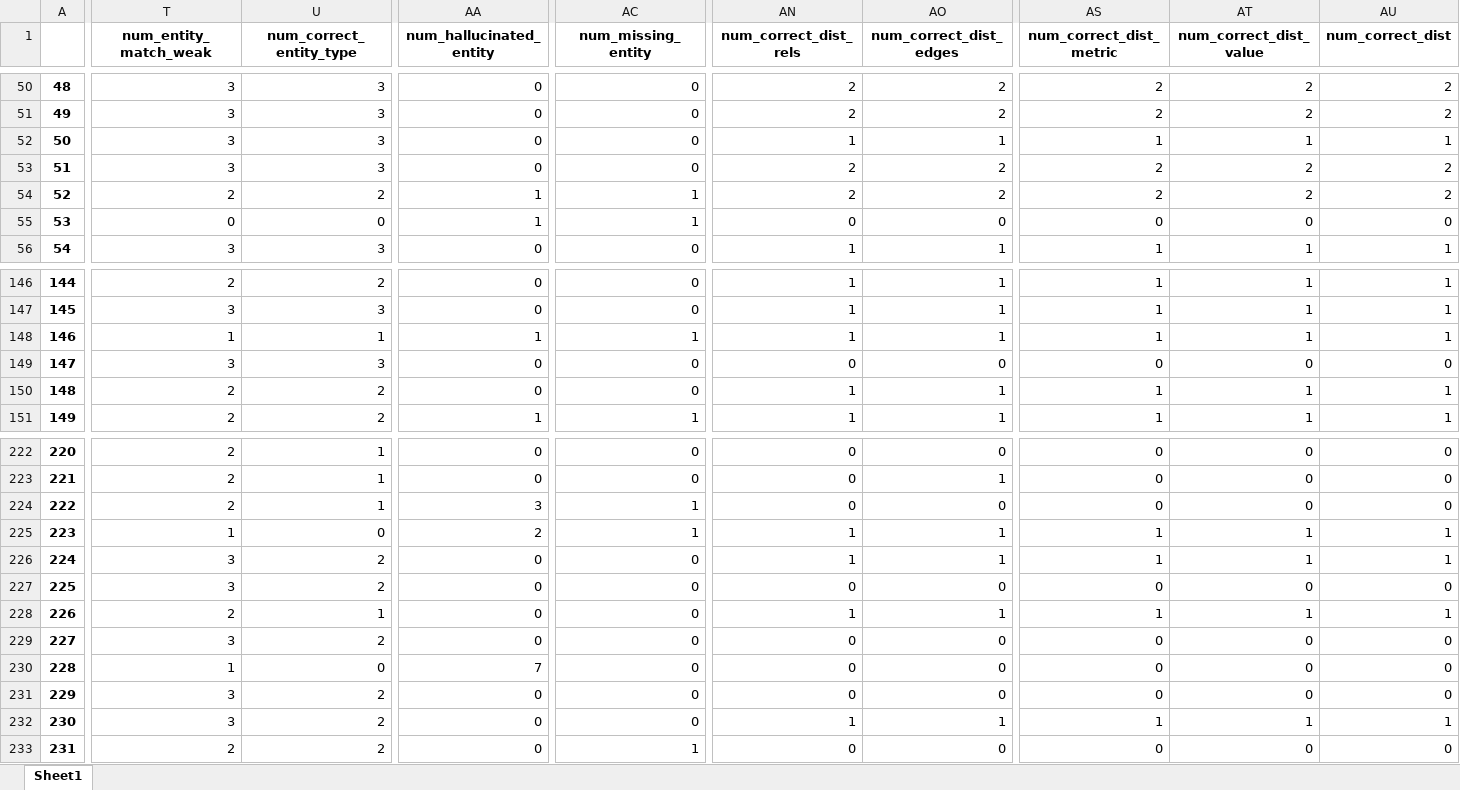
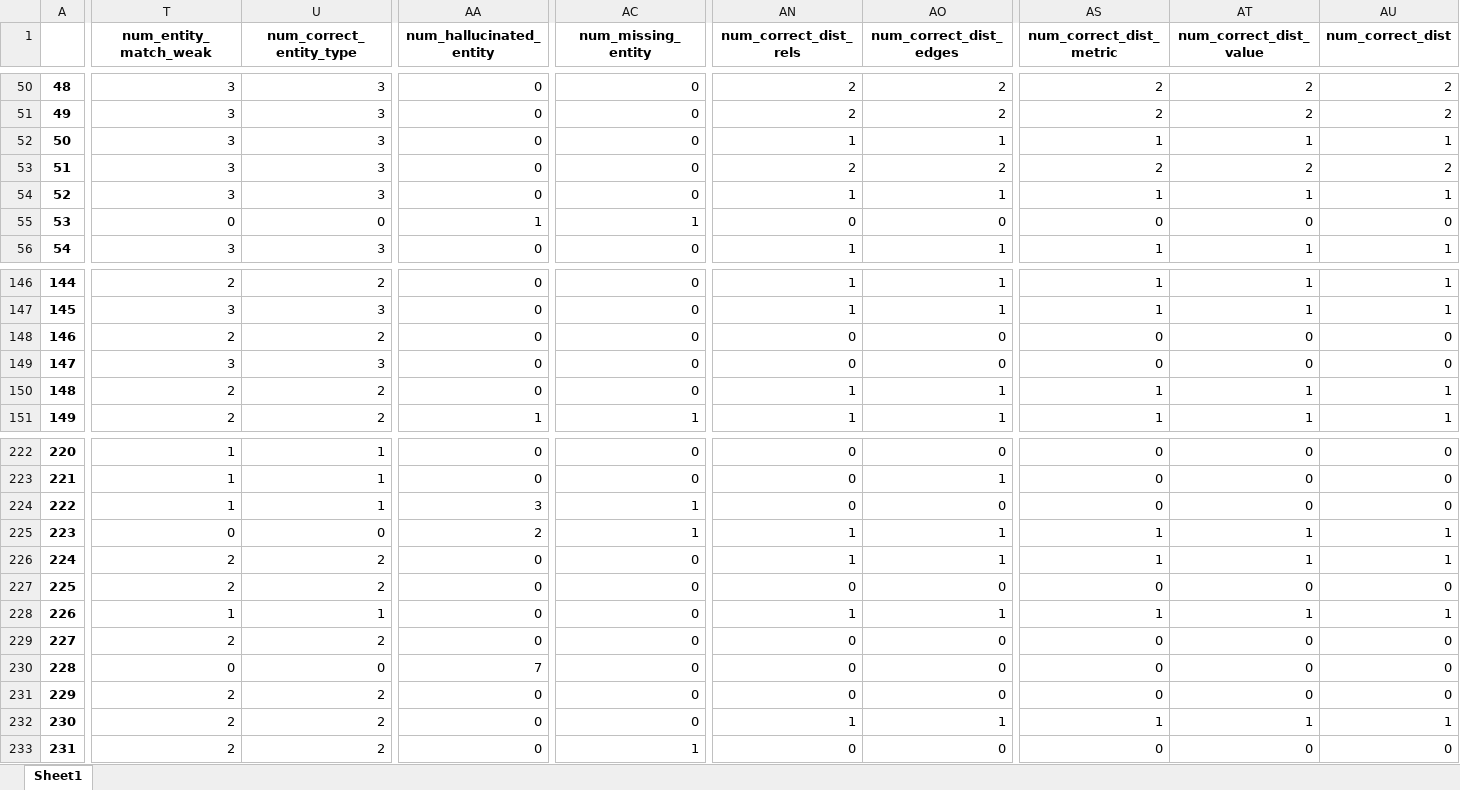
Before and after one commit to dw-innovation/kid2-spot-datageneration, an Excel workbook: benchmarking/results/spot_llama-3-8b_ep10_training_ds_v16_3-17_1-2_lora_eval.xlsx, sheet Sheet1, drawn as a sheet; only a part is shown, gaps mark what is left out; values as stored, in another font and other column widths than the file's, no borders; the diff covers the shown part only; the diff names each change by its address in the sheet, - before the commit and + after, or states it on an @@ line.

```diff
--- a/benchmarking/results/spot_llama-3-8b_ep10_training_ds_v16_3-17_1-2_lora_eval.xlsx (sheet Sheet1)
+++ b/benchmarking/results/spot_llama-3-8b_ep10_training_ds_v16_3-17_1-2_lora_eval.xlsx (sheet Sheet1)
-T54 (num_entity_match_weak): 2
+T54 (num_entity_match_weak): 3
-U54 (num_correct_entity_type): 2
+U54 (num_correct_entity_type): 3
-AA54 (num_hallucinated_entity): 1
+AA54 (num_hallucinated_entity): 0
-AC54 (num_missing_entity): 1
+AC54 (num_missing_entity): 0
-AN54 (num_correct_dist_rels): 2
+AN54 (num_correct_dist_rels): 1
-AO54 (num_correct_dist_edges): 2
+AO54 (num_correct_dist_edges): 1
-AS54 (num_correct_dist_metric): 2
+AS54 (num_correct_dist_metric): 1
-AT54 (num_correct_dist_value): 2
+AT54 (num_correct_dist_value): 1
-AU54 (num_correct_dist): 2
+AU54 (num_correct_dist): 1
-T148 (num_entity_match_weak): 1
+T148 (num_entity_match_weak): 2
-U148 (num_correct_entity_type): 1
+U148 (num_correct_entity_type): 2
-AA148 (num_hallucinated_entity): 1
+AA148 (num_hallucinated_entity): 0
-AC148 (num_missing_entity): 1
+AC148 (num_missing_entity): 0
-AN148 (num_correct_dist_rels): 1
+AN148 (num_correct_dist_rels): 0
-AO148 (num_correct_dist_edges): 1
+AO148 (num_correct_dist_edges): 0
-AS148 (num_correct_dist_metric): 1
+AS148 (num_correct_dist_metric): 0
-AT148 (num_correct_dist_value): 1
+AT148 (num_correct_dist_value): 0
-AU148 (num_correct_dist): 1
+AU148 (num_correct_dist): 0
-T222:T224 (num_entity_match_weak): 2
+T222:T224 (num_entity_match_weak): 1
-T225 (num_entity_match_weak): 1
+T225 (num_entity_match_weak): 0
-T226:T227 (num_entity_match_weak): 3
+T226:T227 (num_entity_match_weak): 2
-T228 (num_entity_match_weak): 2
+T228 (num_entity_match_weak): 1
-T229 (num_entity_match_weak): 3
+T229 (num_entity_match_weak): 2
-T230 (num_entity_match_weak): 1
+T230 (num_entity_match_weak): 0
-T231:T232 (num_entity_match_weak): 3
+T231:T232 (num_entity_match_weak): 2
```
Also changed, not shown: 76 edited cells elsewhere in this sheet, benchmarking/results/spot_llama-3-8b_ep10_training_ds_v16_3-17_1-2_lora_12052025_eval-summary.xlsx, 4 other files.
